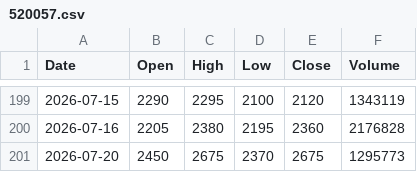
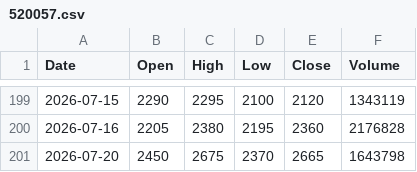
Before and after one commit to jinmox99/allen-quant-agent, a CSV file: data/toss/520057.csv, drawn as a sheet; only a part is shown, gaps mark what is left out.

```diff
--- a/data/toss/520057.csv
+++ b/data/toss/520057.csv
@@ -200,2 +200,2 @@ Date,Open,High,Low,Close,Volume
 2026-07-16,2205,2380,2195,2360,2176828
-2026-07-20,2450,2675,2370,2675,1295773
+2026-07-20,2450,2675,2370,2665,1643798
```
Also changed, not shown: data/toss/000660.csv, data/toss/005930.csv, 17 other files.
